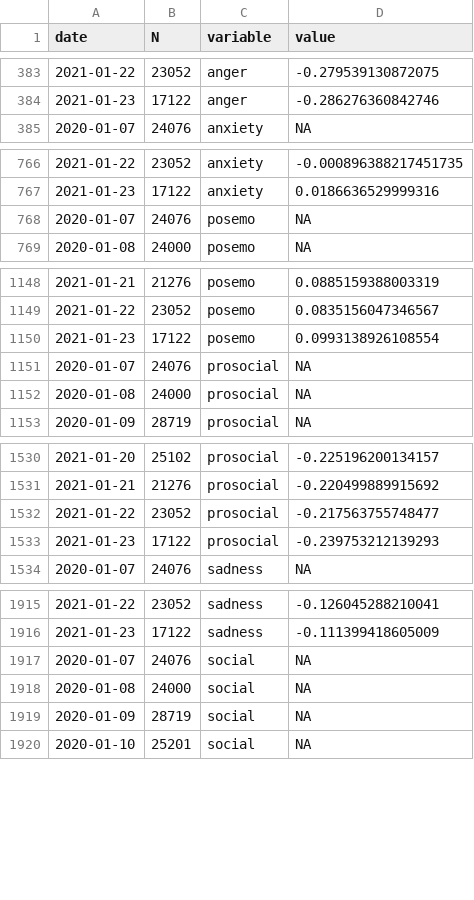
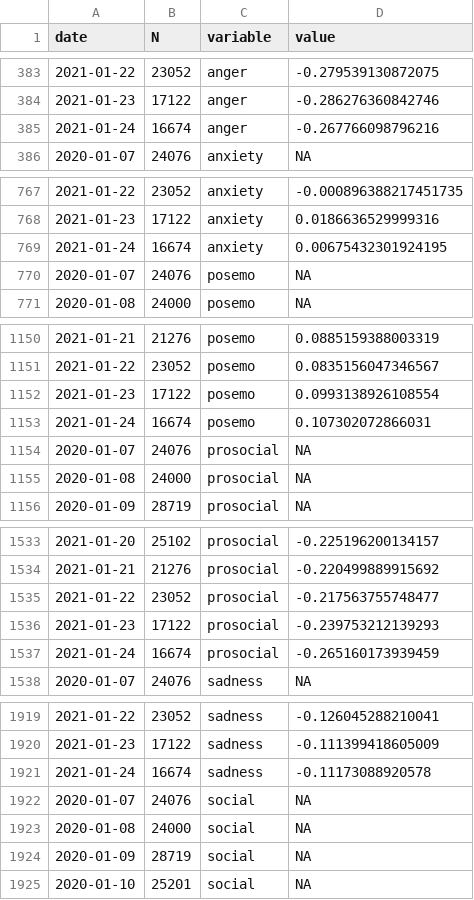
Before and after one commit to maxpel/covid19_monitor_austria, a CSV file: standard.csv, drawn as a sheet; only a part is shown, gaps mark what is left out; the diff covers the shown part only.

```diff
--- a/standard.csv
+++ b/standard.csv
@@ -384,2 +384,3 @@
 2021-01-23,17122,"anger",-0.286276360842746
+2021-01-24,16674,"anger",-0.267766098796216
 2020-01-07,24076,"anxiety",NA
@@ -767,2 +768,3 @@
 2021-01-23,17122,"anxiety",0.0186636529999316
+2021-01-24,16674,"anxiety",0.00675432301924195
 2020-01-07,24076,"posemo",NA
@@ -1150,2 +1152,3 @@
 2021-01-23,17122,"posemo",0.0993138926108554
+2021-01-24,16674,"posemo",0.107302072866031
 2020-01-07,24076,"prosocial",NA
@@ -1533,2 +1536,3 @@
 2021-01-23,17122,"prosocial",-0.239753212139293
+2021-01-24,16674,"prosocial",-0.265160173939459
 2020-01-07,24076,"sadness",NA
@@ -1916,2 +1920,3 @@
 2021-01-23,17122,"sadness",-0.111399418605009
+2021-01-24,16674,"sadness",-0.11173088920578
 2020-01-07,24076,"social",NA
```
Also changed, not shown: 1 added row elsewhere in this file, twitter.csv, 1 other file.
